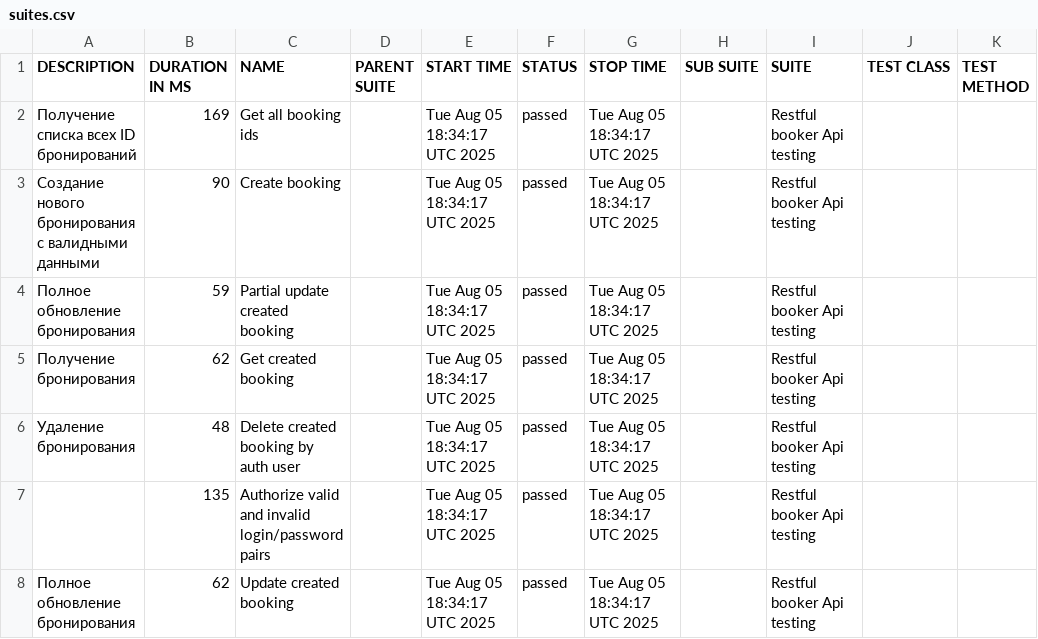
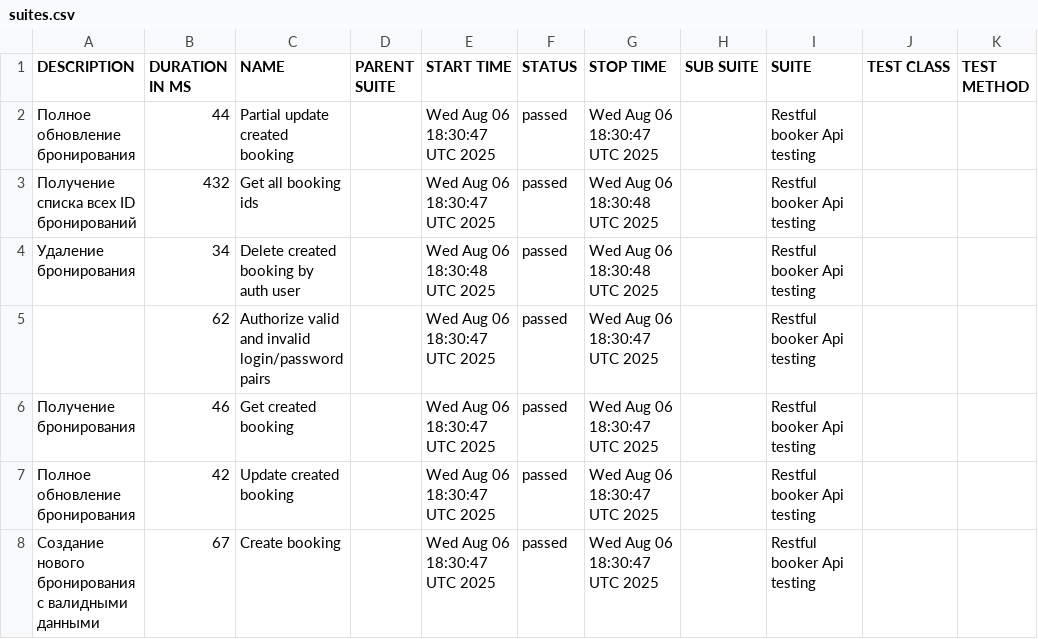
Before and after one commit to elenkaFila/Cypress-api-testing, a CSV file: data/suites.csv, drawn as a sheet.

```diff
--- a/data/suites.csv
+++ b/data/suites.csv
@@ -1,8 +1,8 @@
 "DESCRIPTION","DURATION IN MS","NAME","PARENT SUITE","START TIME","STATUS","STOP TIME","SUB SUITE","SUITE","TEST CLASS","TEST METHOD"
-" Получение списка всех ID бронирований","169","Get all booking ids","","Tue Aug 05 18:34:17 UTC 2025","passed","Tue Aug 05 18:34:17 UTC 2025","","Restful booker Api testing","",""
-"Создание нового бронирования с валидными данными","90","Create booking","","Tue Aug 05 18:34:17 UTC 2025","passed","Tue Aug 05 18:34:17 UTC 2025","","Restful booker Api testing","",""
-"Полное обновление бронирования","59","Partial update created booking","","Tue Aug 05 18:34:17 UTC 2025","passed","Tue Aug 05 18:34:17 UTC 2025","","Restful booker Api testing","",""
-"Получение бронирования","62","Get created booking","","Tue Aug 05 18:34:17 UTC 2025","passed","Tue Aug 05 18:34:17 UTC 2025","","Restful booker Api testing","",""
-" Удаление бронирования","48","Delete created booking by auth user","","Tue Aug 05 18:34:17 UTC 2025","passed","Tue Aug 05 18:34:17 UTC 2025","","Restful booker Api testing","",""
-"","135","Authorize valid and invalid login/password pairs","","Tue Aug 05 18:34:17 UTC 2025","passed","Tue Aug 05 18:34:17 UTC 2025","","Restful booker Api testing","",""
-"Полное обновление бронирования","62","Update created booking","","Tue Aug 05 18:34:17 UTC 2025","passed","Tue Aug 05 18:34:17 UTC 2025","","Restful booker Api testing","",""
+"Полное обновление бронирования","44","Partial update created booking","","Wed Aug 06 18:30:47 UTC 2025","passed","Wed Aug 06 18:30:47 UTC 2025","","Restful booker Api testing","",""
+" Получение списка всех ID бронирований","432","Get all booking ids","","Wed Aug 06 18:30:47 UTC 2025","passed","Wed Aug 06 18:30:48 UTC 2025","","Restful booker Api testing","",""
+" Удаление бронирования","34","Delete created booking by auth user","","Wed Aug 06 18:30:48 UTC 2025","passed","Wed Aug 06 18:30:48 UTC 2025","","Restful booker Api testing","",""
+"","62","Authorize valid and invalid login/password pairs","","Wed Aug 06 18:30:47 UTC 2025","passed","Wed Aug 06 18:30:47 UTC 2025","","Restful booker Api testing","",""
+"Получение бронирования","46","Get created booking","","Wed Aug 06 18:30:47 UTC 2025","passed","Wed Aug 06 18:30:47 UTC 2025","","Restful booker Api testing","",""
+"Полное обновление бронирования","42","Update created booking","","Wed Aug 06 18:30:47 UTC 2025","passed","Wed Aug 06 18:30:47 UTC 2025","","Restful booker Api testing","",""
+"Создание нового бронирования с валидными данными","67","Create booking","","Wed Aug 06 18:30:47 UTC 2025","passed","Wed Aug 06 18:30:47 UTC 2025","","Restful booker Api testing","",""
```
Also changed, not shown: data/behaviors.csv, 28 other files.
